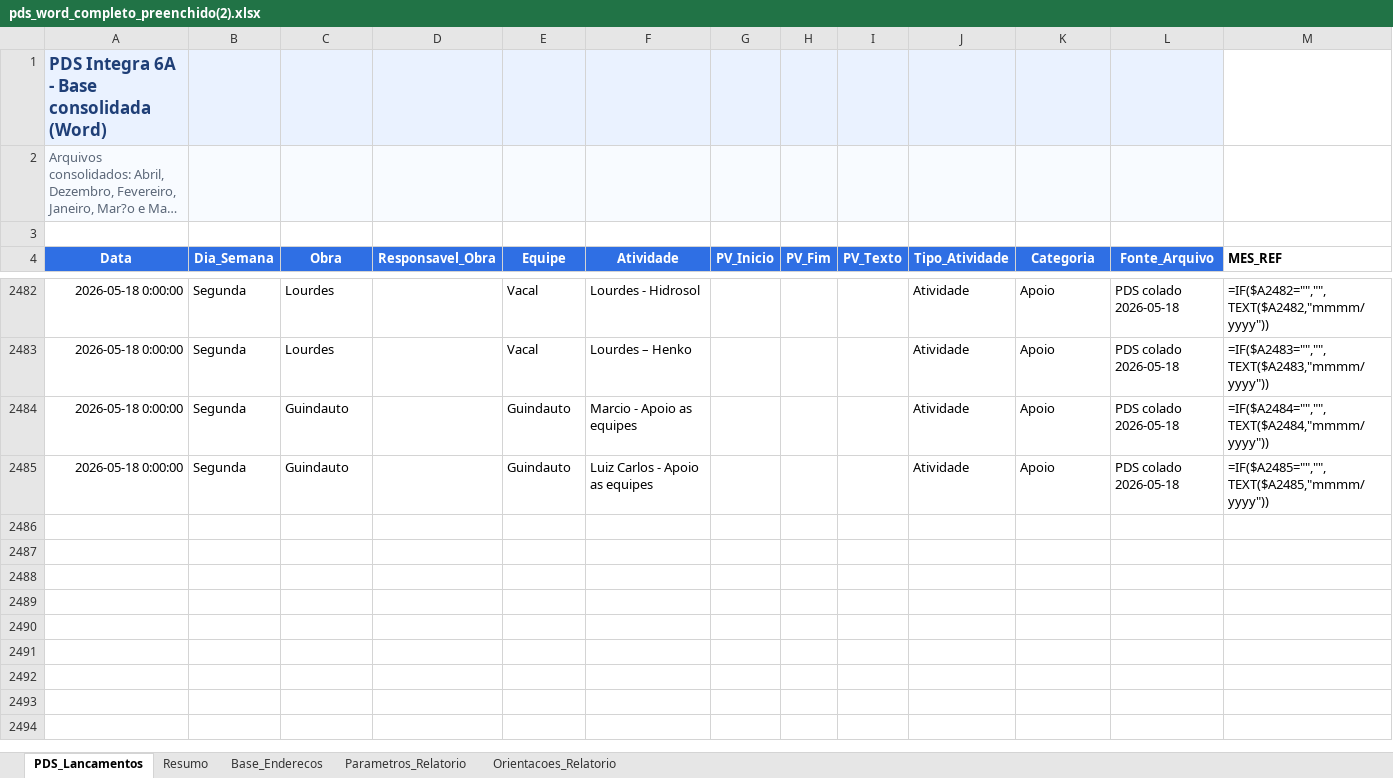
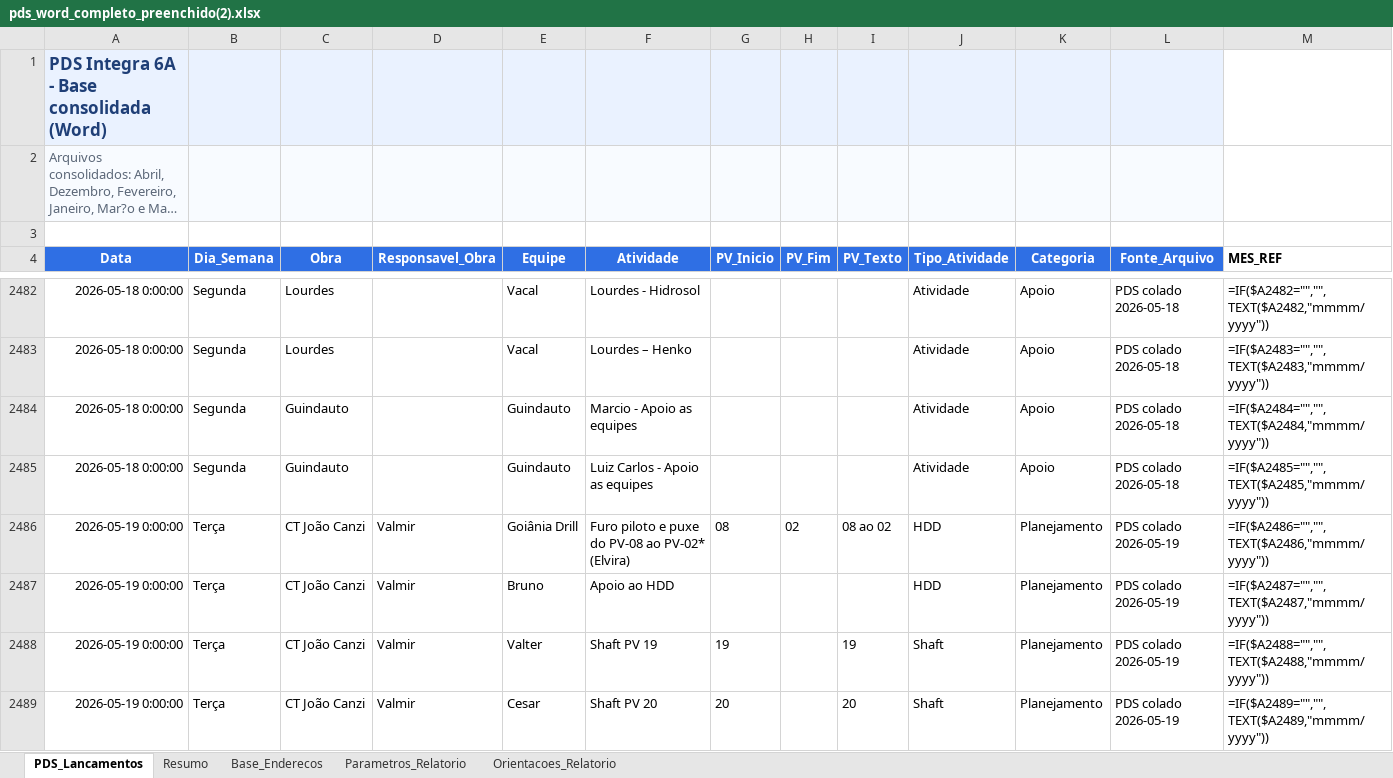
Before and after one commit to integra6a-star/dashboard-obras, an Excel workbook: docs/pds_word_completo_preenchido(2).xlsx, sheet PDS_Lancamentos, drawn as a sheet; only a part is shown, gaps mark what is left out; long unchanged cells end in …; values as stored, in another font and other column widths than the file's, no borders; formulas without a stored value are shown as written; rows hold the shown columns only; the diff covers the shown part only; the diff names each change by its address in the sheet, - before the commit and + after, or states it on an @@ line.

```diff
--- a/docs/pds_word_completo_preenchido(2).xlsx (sheet PDS_Lancamentos)
+++ b/docs/pds_word_completo_preenchido(2).xlsx (sheet PDS_Lancamentos)
+row 2486: 2026-05-19 0:00:00 | Terça | CT João Canzi | Valmir | Goiânia Drill | Furo piloto e puxe do PV-08 ao PV-02* (Elvira) | 08 | 02 | 08 ao 02 | HDD | Planejamento | PDS colado 2026-05-19 | =IF($A2486="","",TEXT($A2486,"mmmm/yyyy"))
+row 2487: 2026-05-19 0:00:00 | Terça | CT João Canzi | Valmir | Bruno | Apoio ao HDD |  |  |  | HDD | Planejamento | PDS colado 2026-05-19 | =IF($A2487="","",TEXT($A2487,"mmmm/yyyy"))
+row 2488: 2026-05-19 0:00:00 | Terça | CT João Canzi | Valmir | Valter | Shaft PV 19 | 19 |  | 19 | Shaft | Planejamento | PDS colado 2026-05-19 | =IF($A2488="","",TEXT($A2488,"mmmm/yyyy"))
+row 2489: 2026-05-19 0:00:00 | Terça | CT João Canzi | Valmir | Cesar | Shaft PV 20 | 20 |  | 20 | Shaft | Planejamento | PDS colado 2026-05-19 | =IF($A2489="","",TEXT($A2489,"mmmm/yyyy"))
```
Also changed, not shown: 19 added rows elsewhere in this sheet, docs/planilha_base_mapa.xlsx, pds_word_completo_preenchido(2).xlsx, 13 other files.
